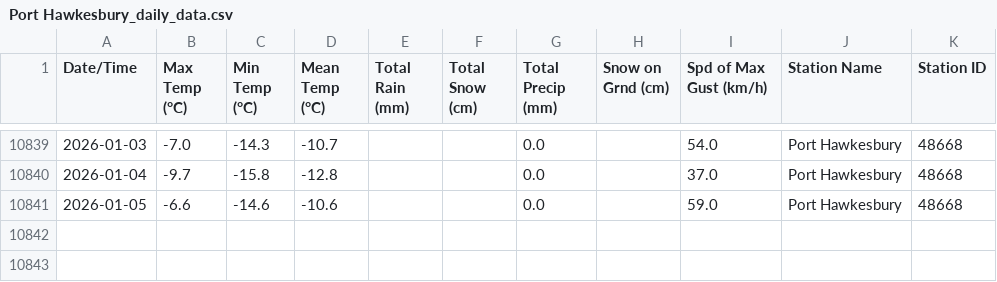
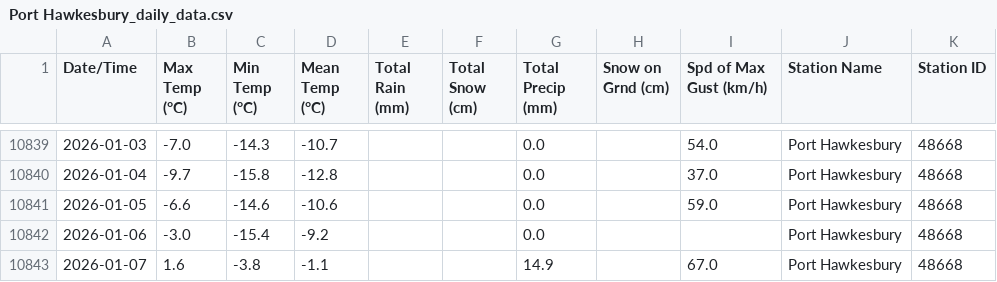
Before and after one commit to robertgwx/atl-climate-viewer, a CSV file: climate_data/NS/Port Hawkesbury_daily_data.csv, drawn as a sheet; only a part is shown, gaps mark what is left out.

```diff
--- a/climate_data/NS/Port Hawkesbury_daily_data.csv
+++ b/climate_data/NS/Port Hawkesbury_daily_data.csv
@@ -10841 +10841,3 @@ Date/Time,Max Temp (°C),Min Temp (°C),Mean Temp (°C),Total Rain (mm),Total Sn
 2026-01-05,-6.6,-14.6,-10.6,,,0.0,,59.0,Port Hawkesbury,48668
+2026-01-06,-3.0,-15.4,-9.2,,,0.0,,,Port Hawkesbury,48668
+2026-01-07,1.6,-3.8,-1.1,,,14.9,,67.0,Port Hawkesbury,48668
```
Also changed, not shown: climate_data/NL/Mary's Harbour_daily_data.csv, climate_data/NL/Twillingate_daily_data.csv, 47 other files.
